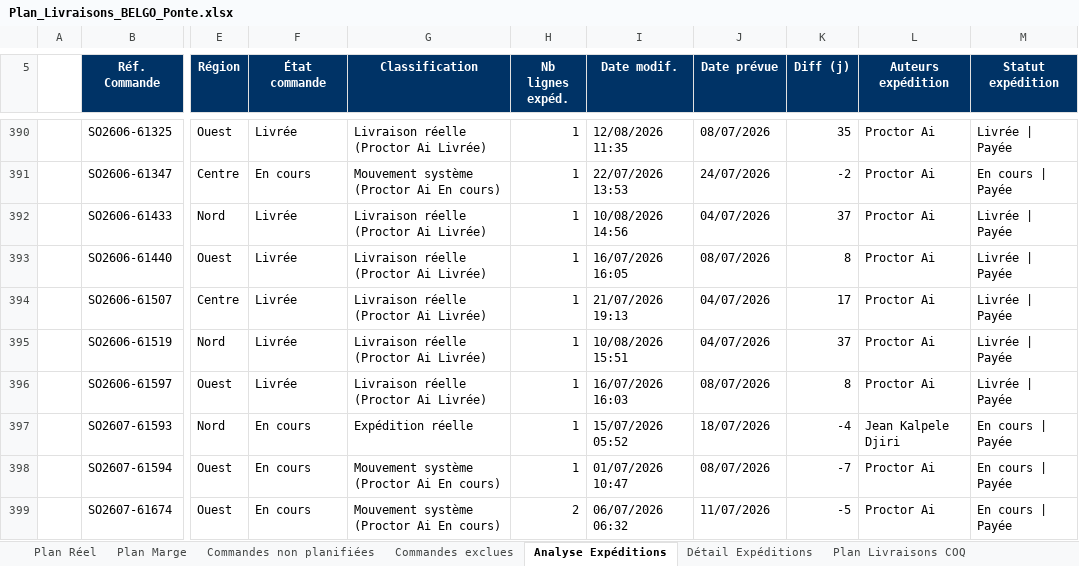
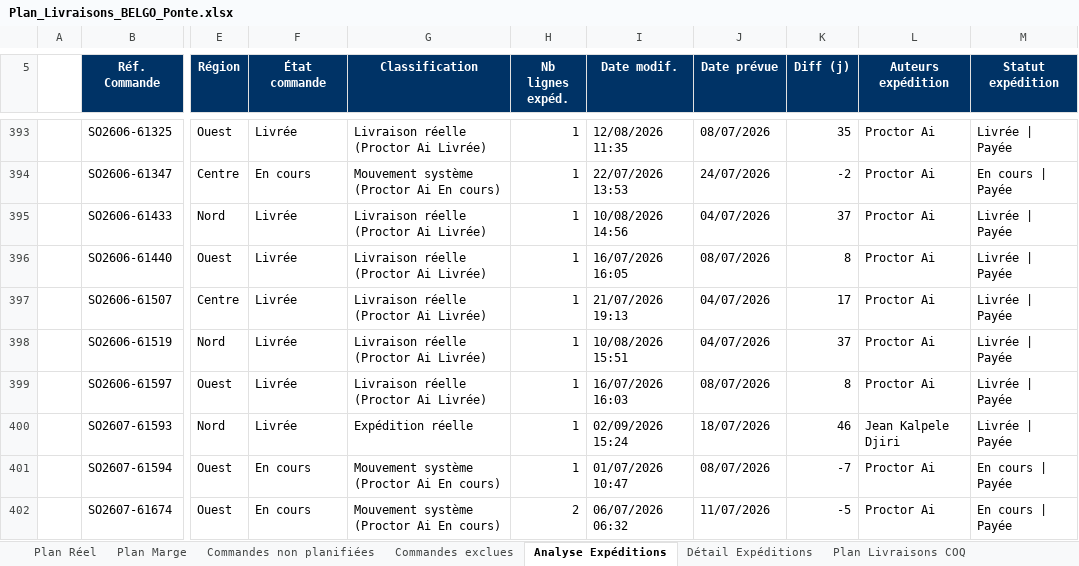
Before and after one commit to frwil/data-analysis, an Excel workbook: Prog poussin/Popo/output/Plan_Livraisons_BELGO_Ponte.xlsx, sheet Analyse Expéditions, drawn as a sheet; only a part is shown, gaps mark what is left out; values as stored, in another font and other column widths than the file's, no borders; addresses are those after the commit; the diff covers the shown part only; the diff names each change by its address in the sheet, - before the commit and + after, or states it on an @@ line.

```diff
--- a/Prog poussin/Popo/output/Plan_Livraisons_BELGO_Ponte.xlsx (sheet Analyse Expéditions)
+++ b/Prog poussin/Popo/output/Plan_Livraisons_BELGO_Ponte.xlsx (sheet Analyse Expéditions)
-F400 (État commande): En cours
+F400 (État commande): Livrée
-I400 (Date modif.): 15/07/2026 05:52
+I400 (Date modif.): 02/09/2026 15:24
-K400 (Diff (j)): -4
+K400 (Diff (j)): 46
-M400 (Statut expédition): En cours | Payée
+M400 (Statut expédition): Livrée | Payée
```
Also changed, not shown: 11 added rows and 61 edited cells elsewhere in this sheet, sheet Détail Expéditions, sheet Commandes non planifiées, sheet Plan Marge, sheet Plan Réel, sheet Plan Livraisons COQ, sheet Commandes exclues, 1 more sheet, 2 other files.
